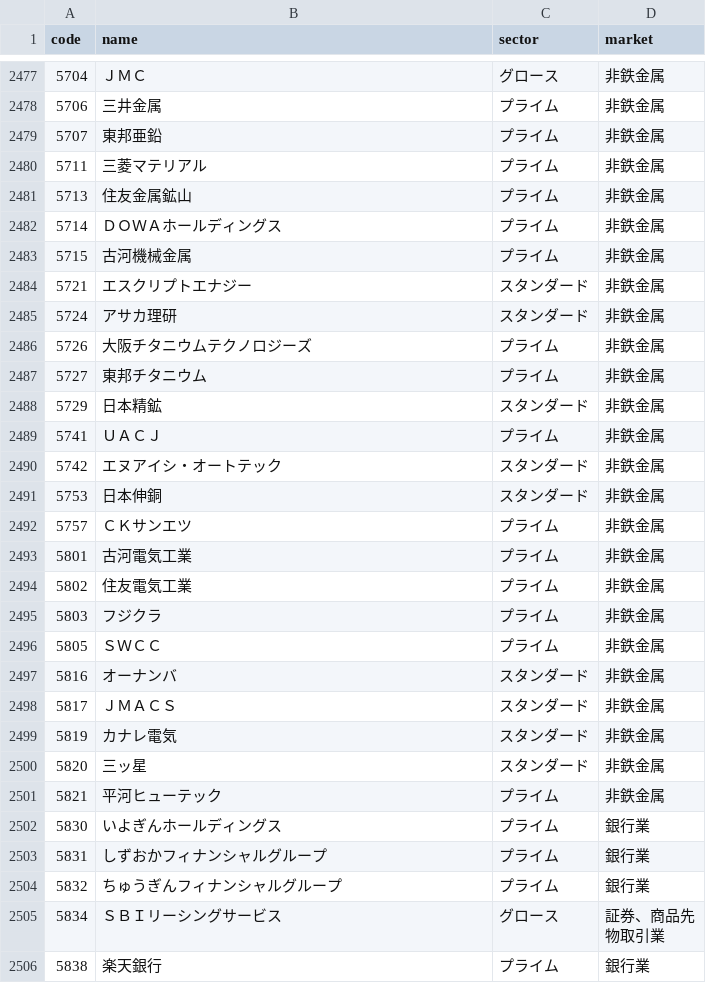
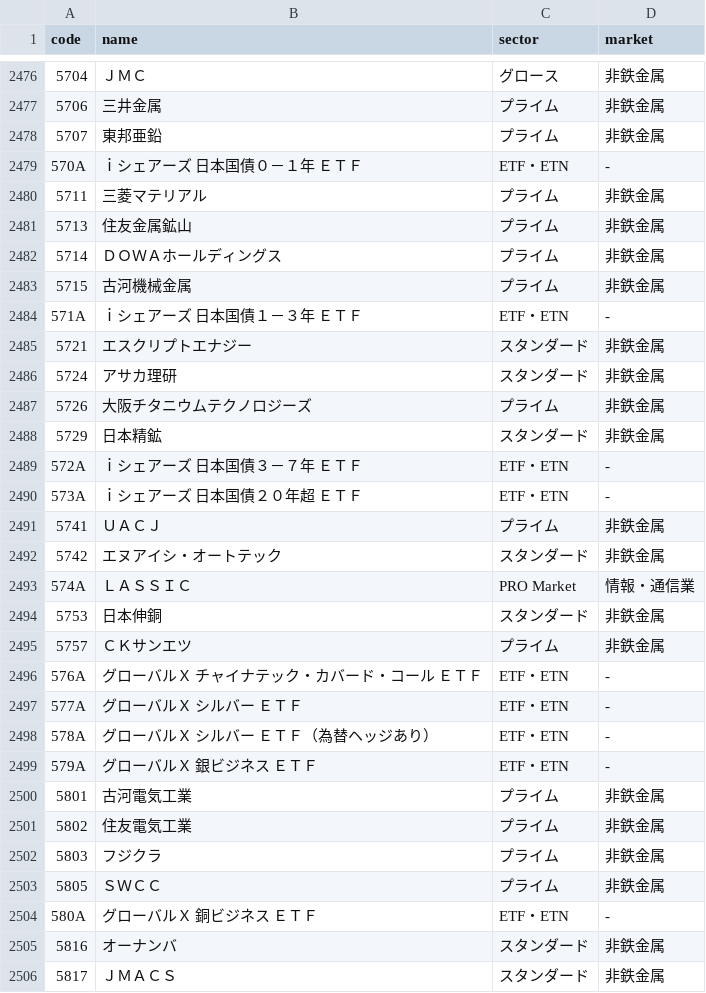
Before and after one commit to peibabo/kabunote, a CSV file: public/data/stocks.csv, drawn as a sheet; only a part is shown, gaps mark what is left out; the shorter side is filled out with more unchanged rows; the diff covers the shown part only.

```diff
--- a/public/data/stocks.csv
+++ b/public/data/stocks.csv
@@ -2479,2 +2478,3 @@ code,name,sector,market
 5707,東邦亜鉛,プライム,非鉄金属
+570A,ｉシェアーズ　日本国債０－１年　ＥＴＦ,ETF・ETN,-
 5711,三菱マテリアル,プライム,非鉄金属
@@ -2483,2 +2483,3 @@ code,name,sector,market
 5715,古河機械金属,プライム,非鉄金属
+571A,ｉシェアーズ　日本国債１－３年　ＥＴＦ,ETF・ETN,-
 5721,エスクリプトエナジー,スタンダード,非鉄金属
@@ -2486,8 +2487,14 @@ code,name,sector,market
 5726,大阪チタニウムテクノロジーズ,プライム,非鉄金属
-5727,東邦チタニウム,プライム,非鉄金属
 5729,日本精鉱,スタンダード,非鉄金属
+572A,ｉシェアーズ　日本国債３－７年　ＥＴＦ,ETF・ETN,-
+573A,ｉシェアーズ　日本国債２０年超　ＥＴＦ,ETF・ETN,-
 5741,ＵＡＣＪ,プライム,非鉄金属
 5742,エヌアイシ・オートテック,スタンダード,非鉄金属
+574A,ＬＡＳＳＩＣ,PRO Market,情報・通信業
 5753,日本伸銅,スタンダード,非鉄金属
 5757,ＣＫサンエツ,プライム,非鉄金属
+576A,グローバルＸ　チャイナテック・カバード・コール　ＥＴＦ,ETF・ETN,-
+577A,グローバルＸ　シルバー　ＥＴＦ,ETF・ETN,-
+578A,グローバルＸ　シルバー　ＥＴＦ（為替ヘッジあり）,ETF・ETN,-
+579A,グローバルＸ　銀ビジネス　ＥＴＦ,ETF・ETN,-
 5801,古河電気工業,プライム,非鉄金属
@@ -2496,2 +2503,3 @@ code,name,sector,market
 5805,ＳＷＣＣ,プライム,非鉄金属
+580A,グローバルＸ　銅ビジネス　ＥＴＦ,ETF・ETN,-
 5816,オーナンバ,スタンダード,非鉄金属
```
Also changed, not shown: 6 added rows, 13 removed rows and 3 edited cells elsewhere in this file.
